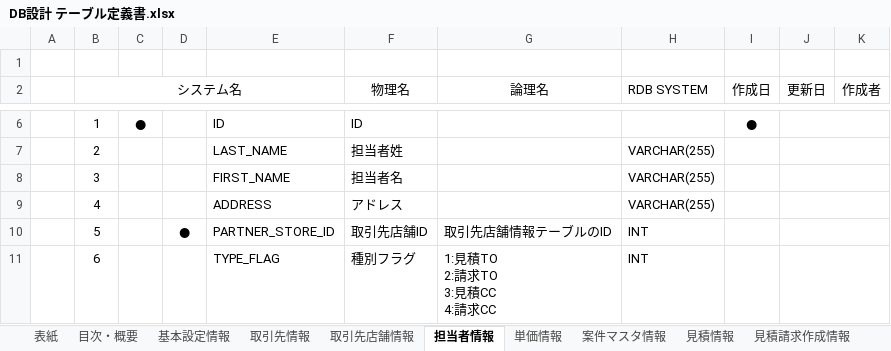
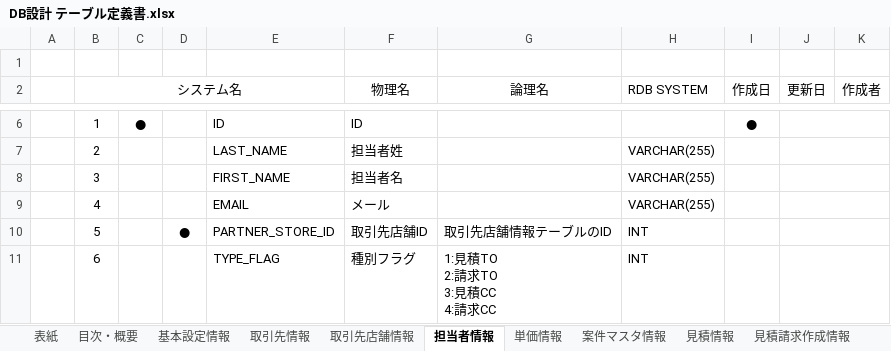
Before and after one commit to zhanghuya/ans_client, an Excel workbook: ansteypeファイル/DB設計 テーブル定義書.xlsx, sheet 担当者情報, drawn as a sheet; only a part is shown, gaps mark what is left out; values as stored, in another font and other column widths than the file's, no borders; the diff names each change by its address in the sheet, - before the commit and + after, or states it on an @@ line.

```diff
--- a/ansteypeファイル/DB設計 テーブル定義書.xlsx (sheet 担当者情報)
+++ b/ansteypeファイル/DB設計 テーブル定義書.xlsx (sheet 担当者情報)
-E9: ADDRESS
+E9: EMAIL
-F9 (物理名): アドレス
+F9 (物理名): メール
```
Also changed, not shown: 1 other file.
